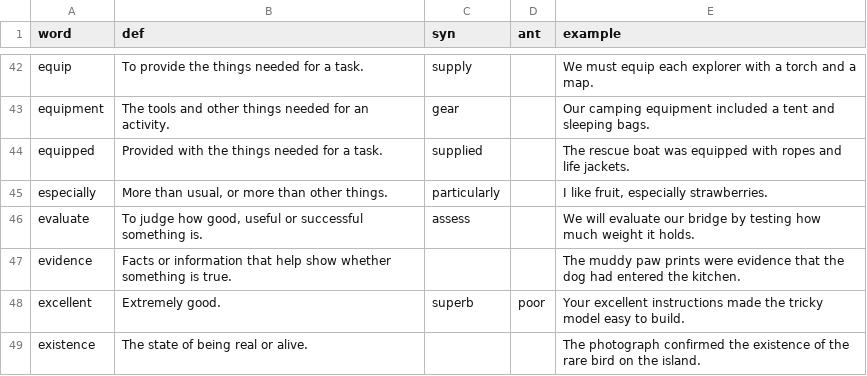
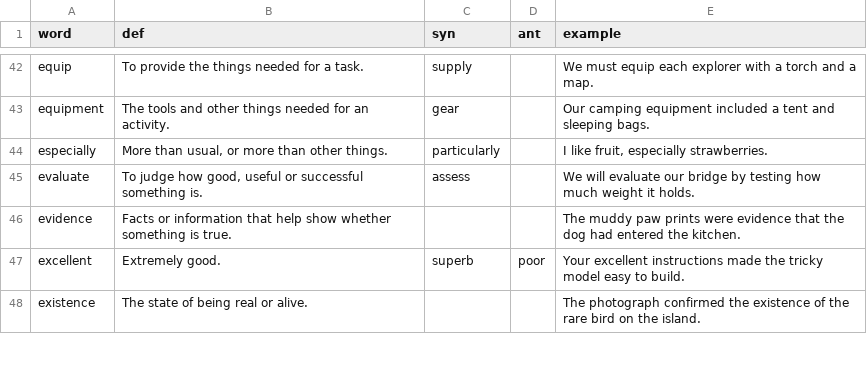
Before and after one commit to kenqili/eleven_plus_vocabulary_website, a CSV file: data/curriculum.csv, drawn as a sheet; only a part is shown, gaps mark what is left out; the diff names each change by its address in the sheet, - before the commit and + after, or states it on an @@ line.

```diff
--- a/data/curriculum.csv
+++ b/data/curriculum.csv
-row 44: equipped | Provided with the things needed for a task. | supplied |  | The rescue boat was equipped with ropes and life jackets.
```
Also changed, not shown: data/blue_book.csv, data/flash_card_2.csv, 16 other files.
